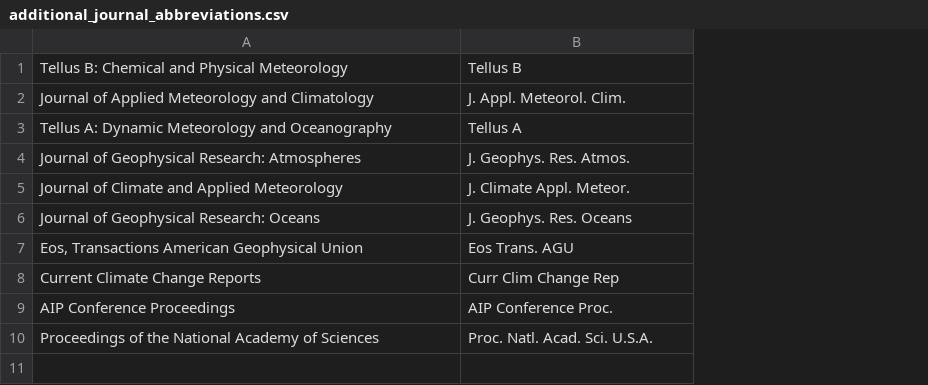
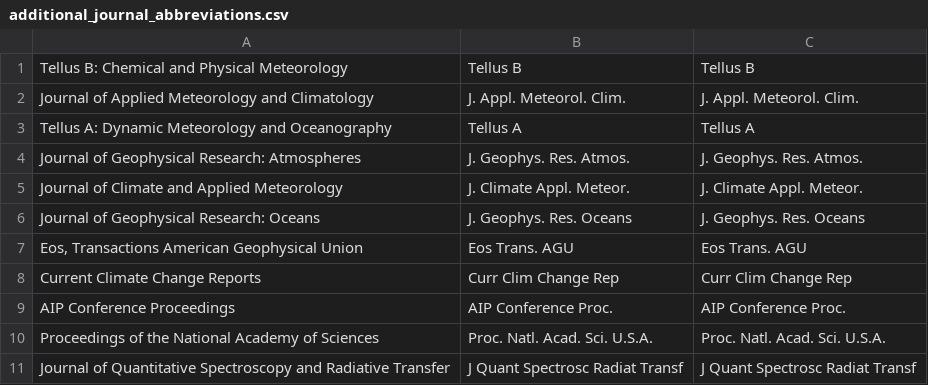
Before and after one commit to remsens-lim/remsens_bib, a CSV file: additional_journal_abbreviations.csv, drawn as a sheet; the diff names each change by its address in the sheet, - before the commit and + after, or states it on an @@ line.

Commit message:
added journal abbreviation

```diff
--- a/additional_journal_abbreviations.csv
+++ b/additional_journal_abbreviations.csv
+column C, rows 1-10: Tellus B | J. Appl. Meteorol. Clim. | Tellus A | J. Geophys. Res. Atmos. | J. Climate Appl. Meteor. | J. Geophys. Res. Oceans | Eos Trans. AGU | Curr Clim Change Rep | AIP Conference Proc. | Proc. Natl. Acad. Sci. U.S.A.
+row 11: Journal of Quantitative Spectroscopy and Radiative Transfer | J Quant Spectrosc Radiat Transf | J Quant Spectrosc Radiat Transf
```
